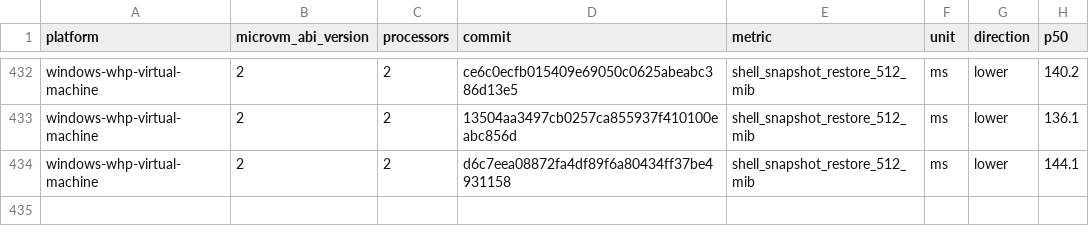
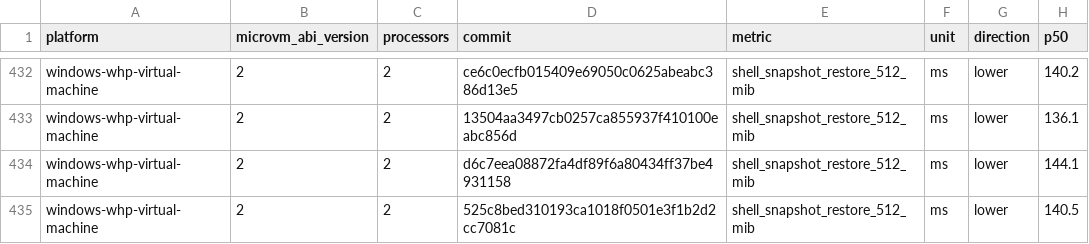
Before and after one commit to microsoft/nvx, a CSV file: data/windows-whp-virtual-machine-microvm-v2-2vcpu.csv, drawn as a sheet; only a part is shown, gaps mark what is left out; the diff names each change by its address in the sheet, - before the commit and + after, or states it on an @@ line.

```diff
--- a/data/windows-whp-virtual-machine-microvm-v2-2vcpu.csv
+++ b/data/windows-whp-virtual-machine-microvm-v2-2vcpu.csv
+row 435: windows-whp-virtual-machine | 2 | 2 | 525c8bed310193ca1018f0501e3f1b2d2cc7081c | shell_snapshot_restore_512_mib | ms | lower | 140.5
```
Also changed, not shown: data/linux-kvm-virtual-machine-microvm-v2-4vcpu.csv, data/linux-mshv-virtual-machine-microvm-v2-2vcpu.csv, 9 other files.
